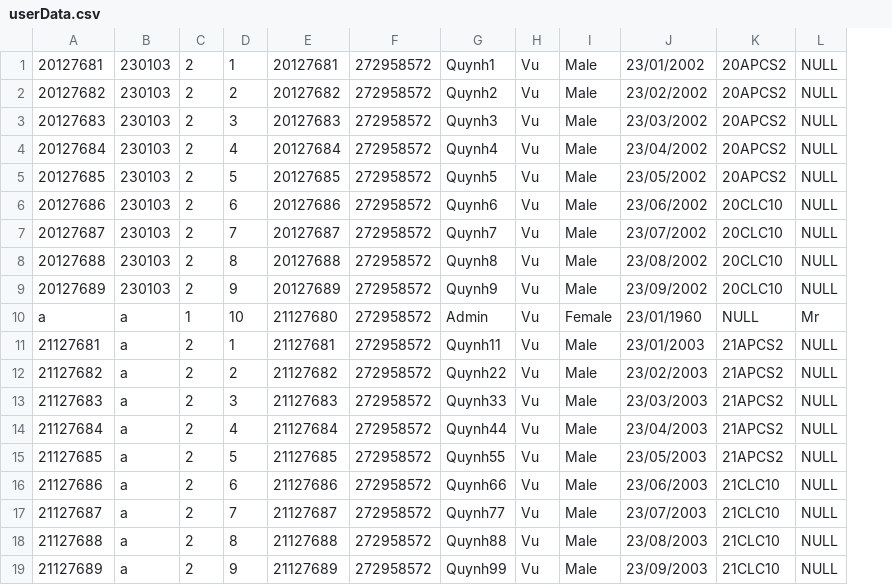
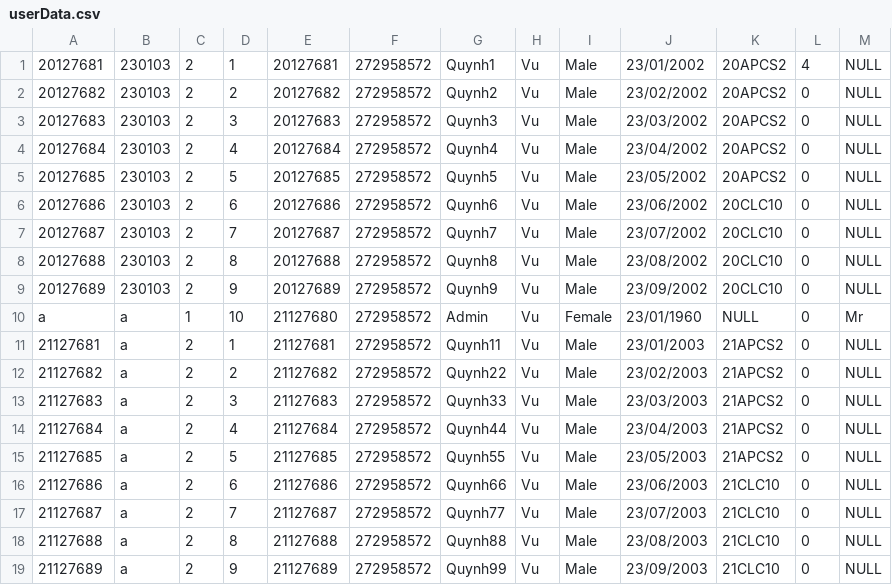
Before and after one commit to Alexieve/csc10002-21clc10-group05, a CSV file: userData.csv, drawn as a sheet; the diff names each change by its address in the sheet, - before the commit and + after, or states it on an @@ line.

Commit message:
Design csv file and fix bug
/// UPDATE ///
- Design dataCourse.csv file to store all students in a course
- Import and export data from dataCourse.csv
- Fix bug in updating course data after running the program
- Still try to fixing bug about update data

```diff
--- a/userData.csv
+++ b/userData.csv
+column L, rows 1-19: 4 | 0 | 0 | 0 | 0 | 0 | 0 | 0 | 0 | 0 | 0 | 0 | 0 | 0 | 0 | 0 | 0 | 0 | 0
```
Also changed, not shown: severData.csv, 8 other files.
